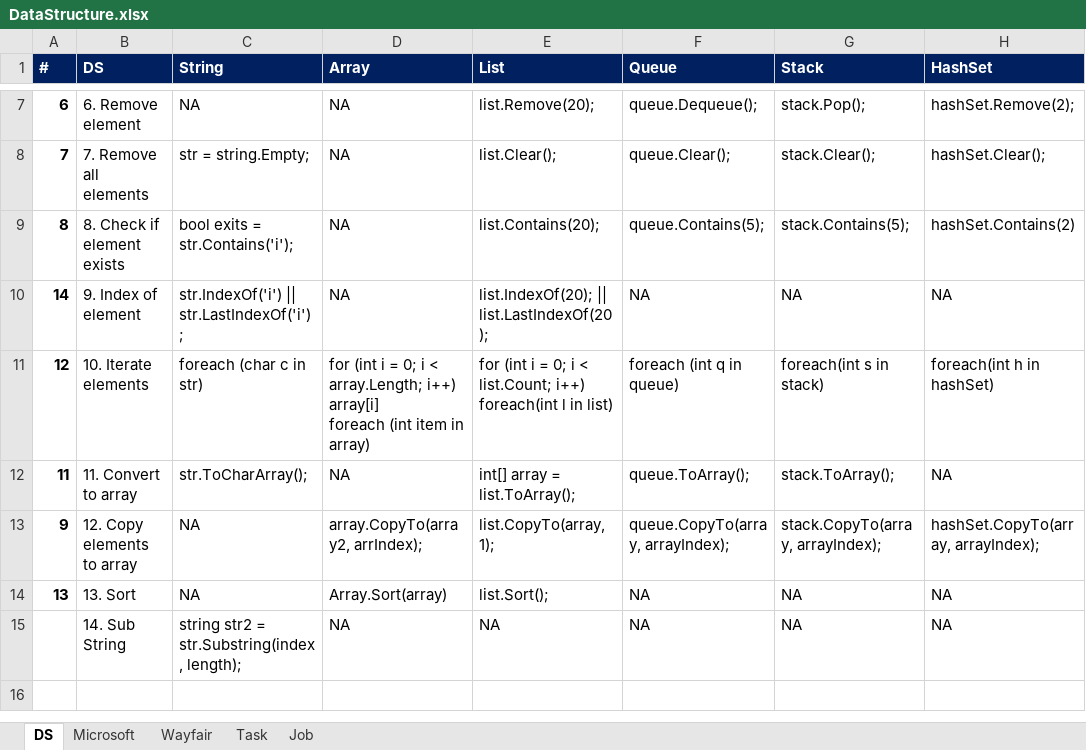
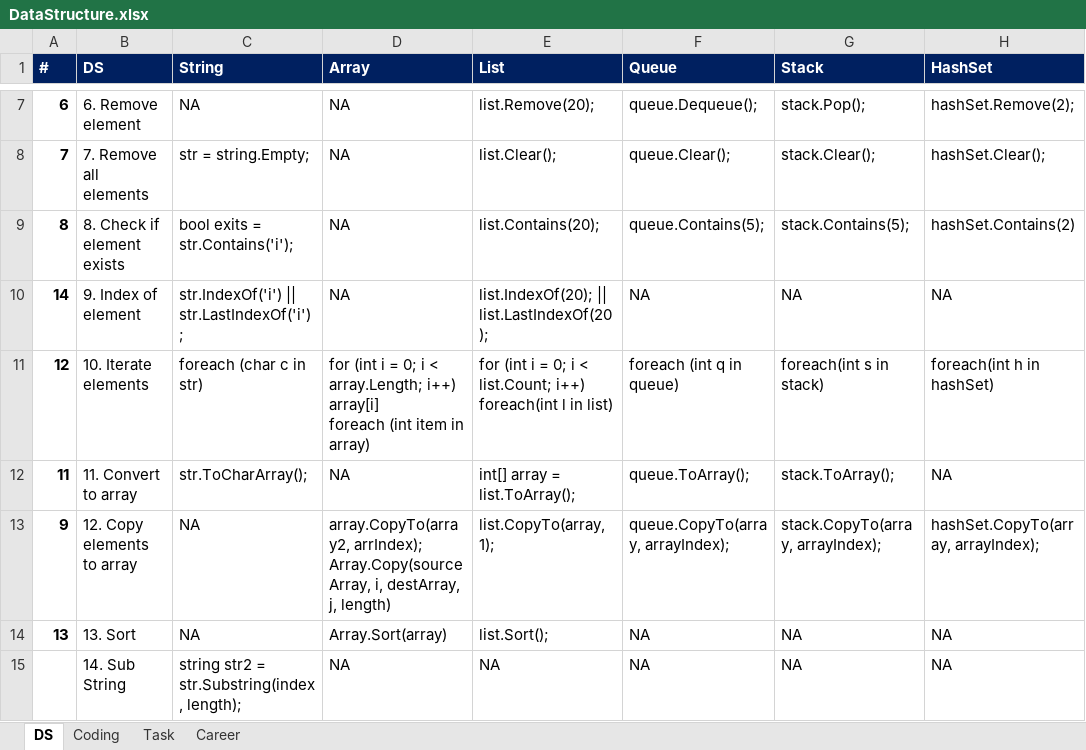
Before and after one commit to vinanti/Skills, an Excel workbook: DSA/DataStructure.xlsx, sheet DS, drawn as a sheet; only a part is shown, gaps mark what is left out; values as stored, in another font and other column widths than the file's, no borders; ↵ is a line break in a cell; the diff names each change by its address in the sheet, - before the commit and + after, or states it on an @@ line.

```diff
--- a/DSA/DataStructure.xlsx (sheet DS)
+++ b/DSA/DataStructure.xlsx (sheet DS)
-sheet tab: Microsoft
+sheet tab: Coding
-sheet tab: Job
+sheet tab: Career
-sheet tab: Wayfair
-D13 (Array): array.CopyTo(array2, arrIndex);
+D13 (Array): array.CopyTo(array2, arrIndex); ↵ Array.Copy(sourceArray, i, destArray, j, length)
```
Also changed, not shown: sheet Coding, sheet Career, 6 other files.
